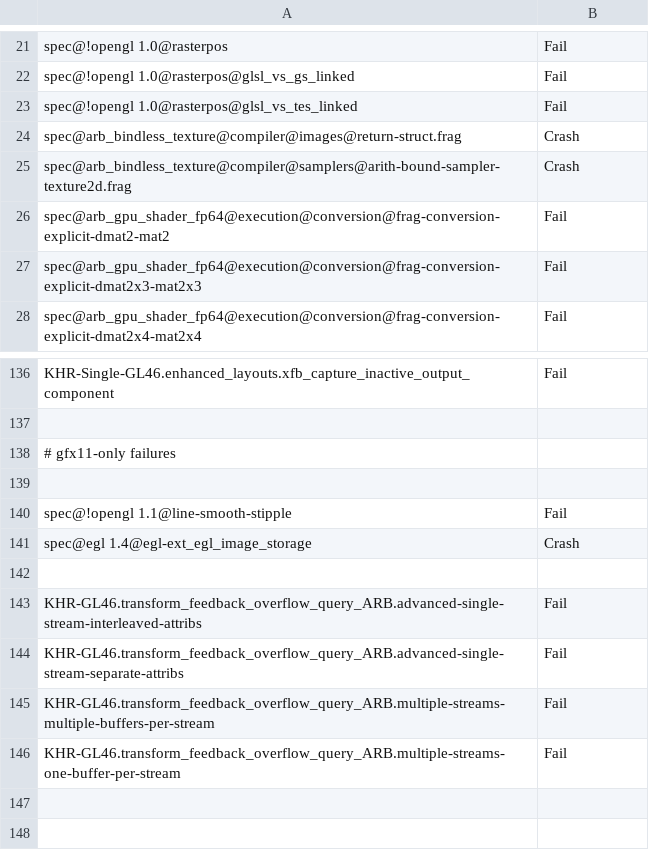
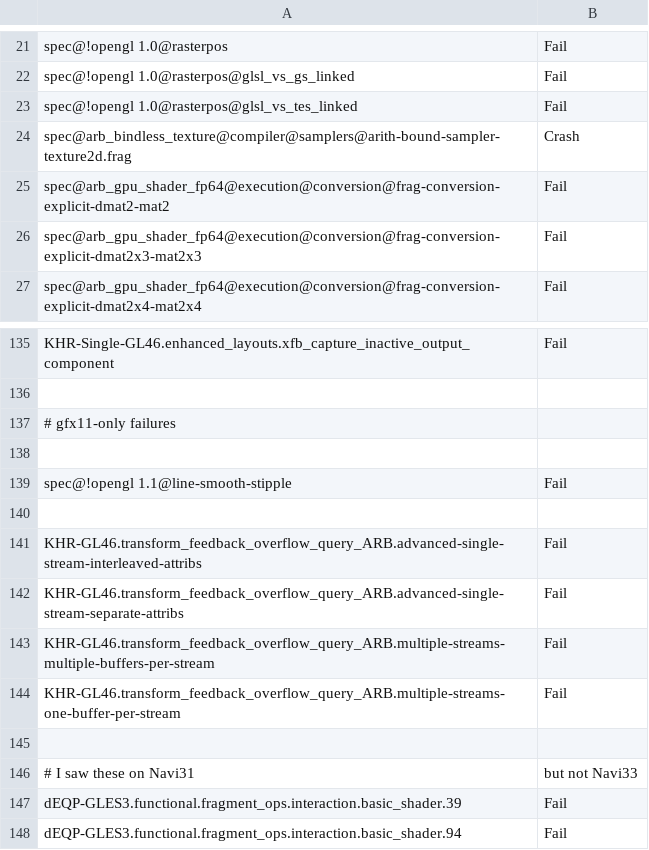
Before and after one commit to wmjb/mesa-trinity, a CSV file: src/gallium/drivers/radeonsi/ci/gfx11-gfx1100-fail.csv, drawn as a sheet; only a part is shown, gaps mark what is left out.

Commit message:
radeonsi/ci: update gfx1100 results
Reviewed-by: Pierre-Eric Pelloux-Prayer <pierre-eric.pelloux-prayer@amd.com>
Part-of: <https://gitlab.freedesktop.org/mesa/mesa/-/merge_requests/25484>

```diff
--- a/src/gallium/drivers/radeonsi/ci/gfx11-gfx1100-fail.csv
+++ b/src/gallium/drivers/radeonsi/ci/gfx11-gfx1100-fail.csv
@@ -23,3 +23,2 @@ spec@!opengl 1.0@rasterpos@glsl_vs_gs_linked,Fail
 spec@!opengl 1.0@rasterpos@glsl_vs_tes_linked,Fail
-spec@arb_bindless_texture@compiler@images@return-struct.frag,Crash
 spec@arb_bindless_texture@compiler@samplers@arith-bound-sampler-texture2d.frag,Crash
@@ -140,3 +139,2 @@ KHR-Single-GL46.enhanced_layouts.xfb_capture_inactive_output_component,Fail
 spec@!opengl 1.1@line-smooth-stipple,Fail
-spec@egl 1.4@egl-ext_egl_image_storage,Crash
 
@@ -146 +144,5 @@ KHR-GL46.transform_feedback_overflow_query_ARB.multiple-streams-multiple-buffers
 KHR-GL46.transform_feedback_overflow_query_ARB.multiple-streams-one-buffer-per-stream,Fail
+
+# I saw these on Navi31, but not Navi33
+dEQP-GLES3.functional.fragment_ops.interaction.basic_shader.39,Fail
+dEQP-GLES3.functional.fragment_ops.interaction.basic_shader.94,Fail
```
Also changed, not shown: src/gallium/drivers/radeonsi/ci/radeonsi-flakes.csv.
